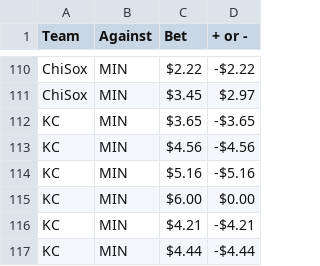
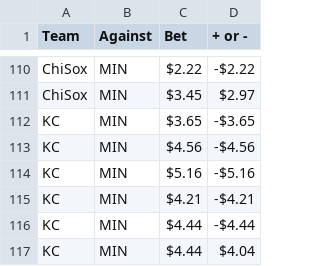
Before and after one commit to mrhanson3/mrhanson3.github.io, a CSV file: pages/data.csv, drawn as a sheet; only a part is shown, gaps mark what is left out; the shorter side is filled out with more unchanged rows.

Commit message:
Update data.csv

```diff
--- a/pages/data.csv
+++ b/pages/data.csv
@@ -114,3 +114,2 @@ KC,MIN,$4.56,-$4.56
 KC,MIN,$5.16,-$5.16
-KC,MIN,$6.00,$0.00
 KC,MIN,$4.21,-$4.21
```
